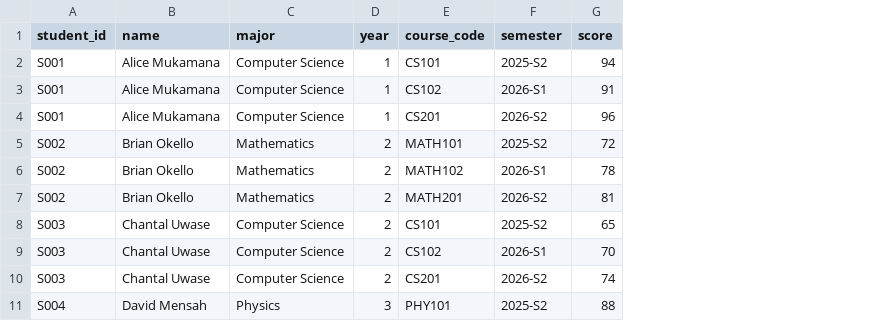
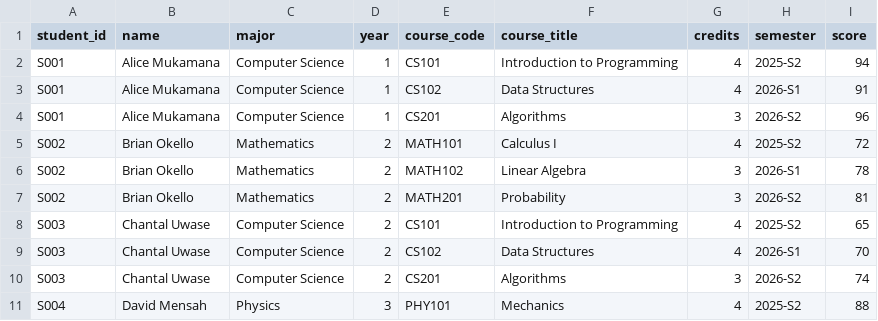
Before and after one commit to Molyceo12/AmaliTech_Python_Backend_Labs, a CSV file: ADVANCED_PYTHON/student-grade-analytics/data/students.csv, drawn as a sheet; only a part is shown; the diff names each change by its address in the sheet, - before the commit and + after, or states it on an @@ line.

Commit message:
refactor: load courses with students into loaded data

```diff
--- a/ADVANCED_PYTHON/student-grade-analytics/data/students.csv
+++ b/ADVANCED_PYTHON/student-grade-analytics/data/students.csv
+column F (course_title), rows 2-11: Introduction to Programming | Data Structures | Algorithms | Calculus I | Linear Algebra | Probability | Introduction to Programming | Data Structures | Algorithms | Mechanics
+column G (credits), rows 2-11: 4 | 4 | 3 | 4 | 3 | 3 | 4 | 4 | 3 | 4
```
Also changed, not shown: 4 other files.
